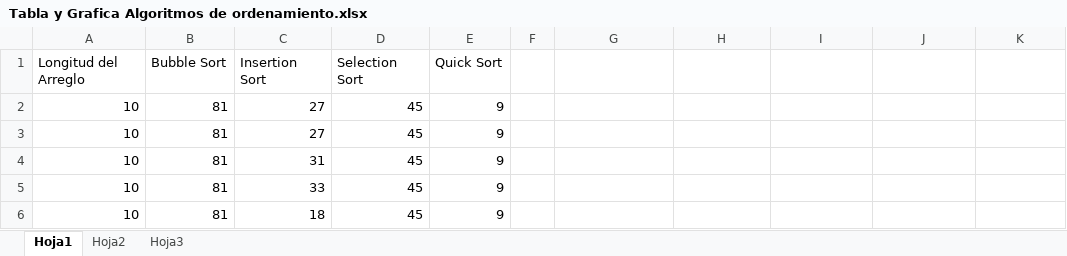
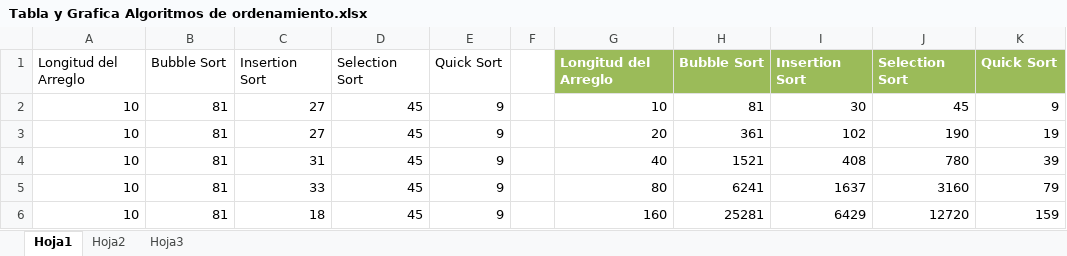
Before and after one commit to ArtemioG/1590417-MC, an Excel workbook: Tabla y Grafica Algoritmos de ordenamiento.xlsx, sheet Hoja1, drawn as a sheet; only a part is shown; values as stored, in another font and other column widths than the file's, no borders; charts and pictures and table styles not drawn; the diff covers the shown part only; the diff names each change by its address in the sheet, - before the commit and + after, or states it on an @@ line.

Commit message:
Add files via upload

```diff
--- a/Tabla y Grafica Algoritmos de ordenamiento.xlsx (sheet Hoja1)
+++ b/Tabla y Grafica Algoritmos de ordenamiento.xlsx (sheet Hoja1)
-G1: (empty)
+G1: Longitud del Arreglo
-G1:K1 fill: none
+G1:K1 fill: #9BBB59
-H1: (empty)
+H1: Bubble Sort
-I1: (empty)
+I1: Insertion Sort
-J1: (empty)
+J1: Selection Sort
-K1: (empty)
+K1: Quick Sort
-G2: (empty)
+G2: 10
-H2: (empty)
+H2: 81
-I2: (empty)
+I2: 30
-J2: (empty)
+J2: 45
-K2: (empty)
+K2: 9
-G3: (empty)
+G3: 20
-H3: (empty)
+H3: 361
-I3: (empty)
+I3: 102
-J3: (empty)
+J3: 190
-K3: (empty)
+K3: 19
-G4: (empty)
+G4: 40
-H4: (empty)
+H4: 1521
-I4: (empty)
+I4: 408
-J4: (empty)
+J4: 780
-K4: (empty)
+K4: 39
-G5: (empty)
+G5: 80
-H5: (empty)
+H5: 6241
-I5: (empty)
+I5: 1637
-J5: (empty)
+J5: 3160
-K5: (empty)
+K5: 79
-G6: (empty)
+G6: 160
-H6: (empty)
+H6: 25281
-I6: (empty)
+I6: 6429
-J6: (empty)
+J6: 12720
-K6: (empty)
+K6: 159
```
Also changed, not shown: 10 edited cells elsewhere in this sheet, charts or pictures.
